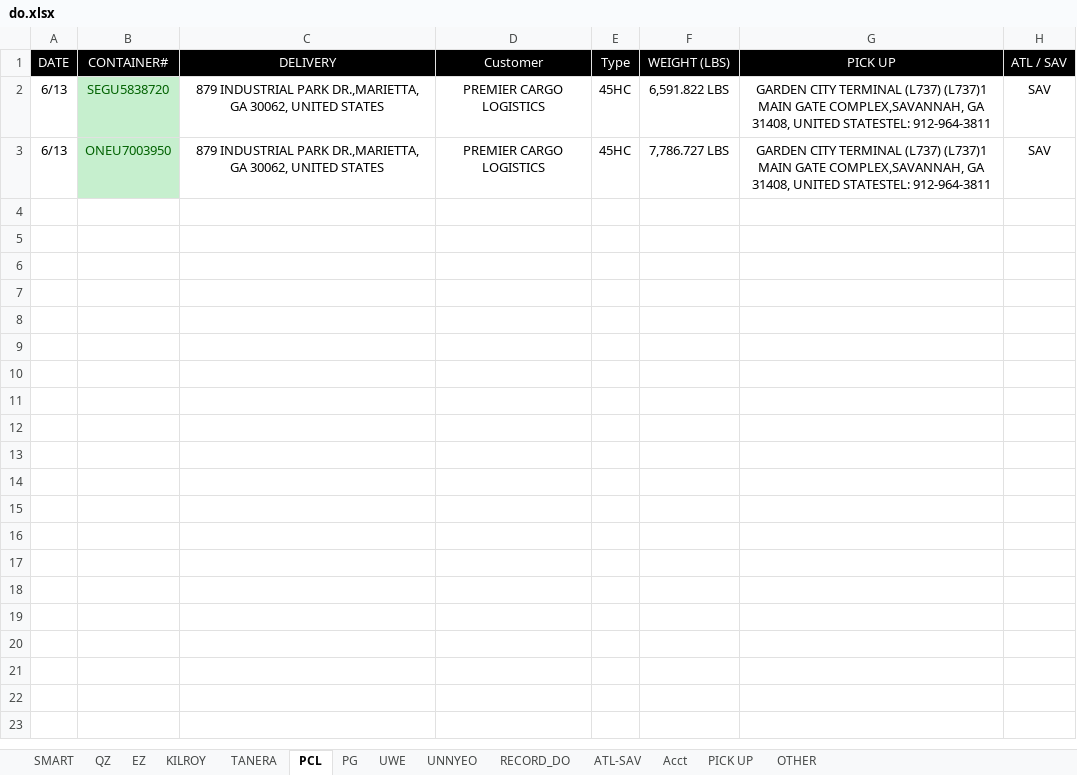
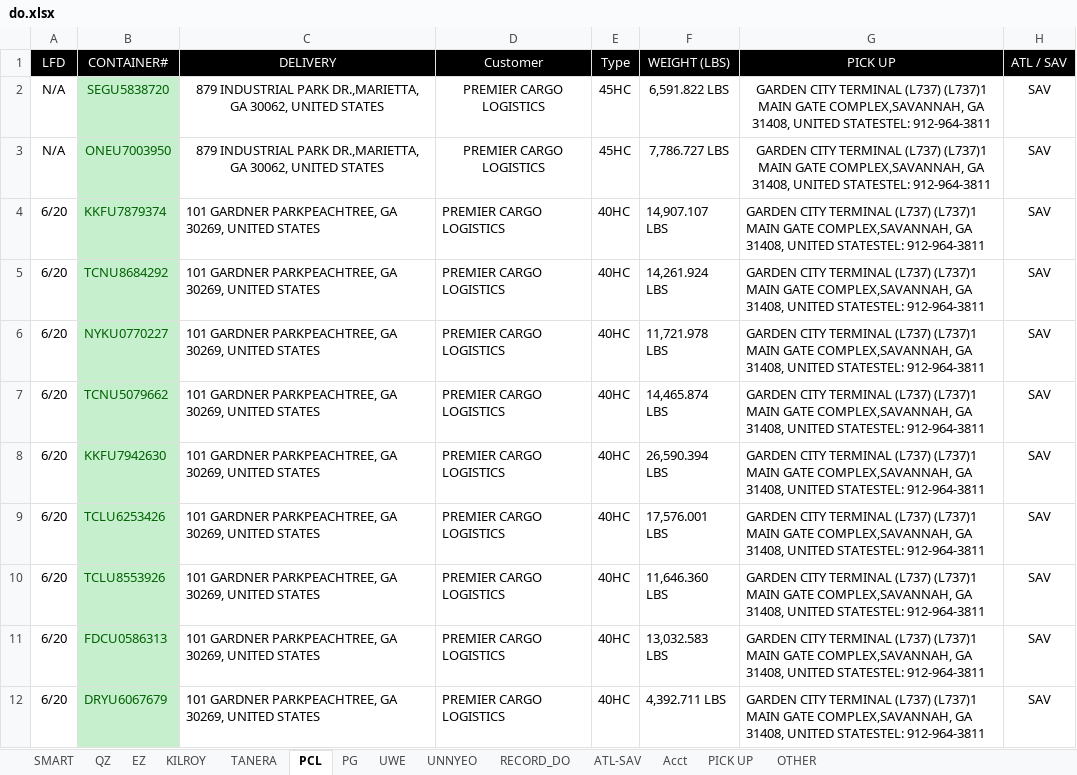
Before and after one commit to sampeng0876/Team-Collaboration, an Excel workbook: do.xlsx, sheet PCL, drawn as a sheet; values as stored, in another font and other column widths than the file's, no borders; conditional formats not drawn; the diff names each change by its address in the sheet, - before the commit and + after, or states it on an @@ line.

Commit message:
6/13 UPDATE

```diff
--- a/do.xlsx (sheet PCL)
+++ b/do.xlsx (sheet PCL)
-A1: DATE
+A1: LFD
-A2:A3 (LFD): 6/13
+A2:A3 (LFD): N/A
+row 4: 6/20 | KKFU7879374 | 101 GARDNER PARKPEACHTREE, GA 30269, UNITED STATES | PREMIER CARGO LOGISTICS | 40HC | 14,907.107 LBS | GARDEN CITY TERMINAL (L737) (L737)1 MAIN GATE COMPLEX,SAVANNAH, GA 31408, UNITED STATESTEL: 912-964-3811 | SAV
+row 5: 6/20 | TCNU8684292 | 101 GARDNER PARKPEACHTREE, GA 30269, UNITED STATES | PREMIER CARGO LOGISTICS | 40HC | 14,261.924 LBS | GARDEN CITY TERMINAL (L737) (L737)1 MAIN GATE COMPLEX,SAVANNAH, GA 31408, UNITED STATESTEL: 912-964-3811 | SAV
+row 6: 6/20 | NYKU0770227 | 101 GARDNER PARKPEACHTREE, GA 30269, UNITED STATES | PREMIER CARGO LOGISTICS | 40HC | 11,721.978 LBS | GARDEN CITY TERMINAL (L737) (L737)1 MAIN GATE COMPLEX,SAVANNAH, GA 31408, UNITED STATESTEL: 912-964-3811 | SAV
+row 7: 6/20 | TCNU5079662 | 101 GARDNER PARKPEACHTREE, GA 30269, UNITED STATES | PREMIER CARGO LOGISTICS | 40HC | 14,465.874 LBS | GARDEN CITY TERMINAL (L737) (L737)1 MAIN GATE COMPLEX,SAVANNAH, GA 31408, UNITED STATESTEL: 912-964-3811 | SAV
+row 8: 6/20 | KKFU7942630 | 101 GARDNER PARKPEACHTREE, GA 30269, UNITED STATES | PREMIER CARGO LOGISTICS | 40HC | 26,590.394 LBS | GARDEN CITY TERMINAL (L737) (L737)1 MAIN GATE COMPLEX,SAVANNAH, GA 31408, UNITED STATESTEL: 912-964-3811 | SAV
+row 9: 6/20 | TCLU6253426 | 101 GARDNER PARKPEACHTREE, GA 30269, UNITED STATES | PREMIER CARGO LOGISTICS | 40HC | 17,576.001 LBS | GARDEN CITY TERMINAL (L737) (L737)1 MAIN GATE COMPLEX,SAVANNAH, GA 31408, UNITED STATESTEL: 912-964-3811 | SAV
+row 10: 6/20 | TCLU8553926 | 101 GARDNER PARKPEACHTREE, GA 30269, UNITED STATES | PREMIER CARGO LOGISTICS | 40HC | 11,646.360 LBS | GARDEN CITY TERMINAL (L737) (L737)1 MAIN GATE COMPLEX,SAVANNAH, GA 31408, UNITED STATESTEL: 912-964-3811 | SAV
+row 11: 6/20 | FDCU0586313 | 101 GARDNER PARKPEACHTREE, GA 30269, UNITED STATES | PREMIER CARGO LOGISTICS | 40HC | 13,032.583 LBS | GARDEN CITY TERMINAL (L737) (L737)1 MAIN GATE COMPLEX,SAVANNAH, GA 31408, UNITED STATESTEL: 912-964-3811 | SAV
+row 12: 6/20 | DRYU6067679 | 101 GARDNER PARKPEACHTREE, GA 30269, UNITED STATES | PREMIER CARGO LOGISTICS | 40HC | 4,392.711 LBS | GARDEN CITY TERMINAL (L737) (L737)1 MAIN GATE COMPLEX,SAVANNAH, GA 31408, UNITED STATESTEL: 912-964-3811 | SAV
```
Also changed, not shown: sheet RECORD_DO.
